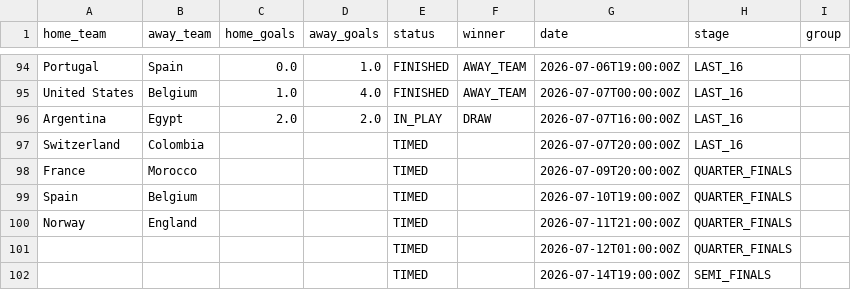
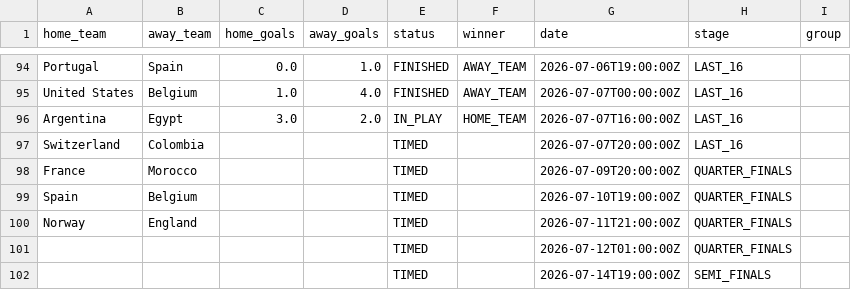
Before and after one commit to Rmeredit0924/files, a CSV file: worldcup_scores.csv, drawn as a sheet; only a part is shown, gaps mark what is left out.

Commit message:
Automatic World Cup score update

```diff
--- a/worldcup_scores.csv
+++ b/worldcup_scores.csv
@@ -95,3 +95,3 @@ Portugal,Spain,0.0,1.0,FINISHED,AWAY_TEAM,2026-07-06T19:00:00Z,LAST_16,
 United States,Belgium,1.0,4.0,FINISHED,AWAY_TEAM,2026-07-07T00:00:00Z,LAST_16,
-Argentina,Egypt,2.0,2.0,IN_PLAY,DRAW,2026-07-07T16:00:00Z,LAST_16,
+Argentina,Egypt,3.0,2.0,IN_PLAY,HOME_TEAM,2026-07-07T16:00:00Z,LAST_16,
 Switzerland,Colombia,,,TIMED,,2026-07-07T20:00:00Z,LAST_16,
```
